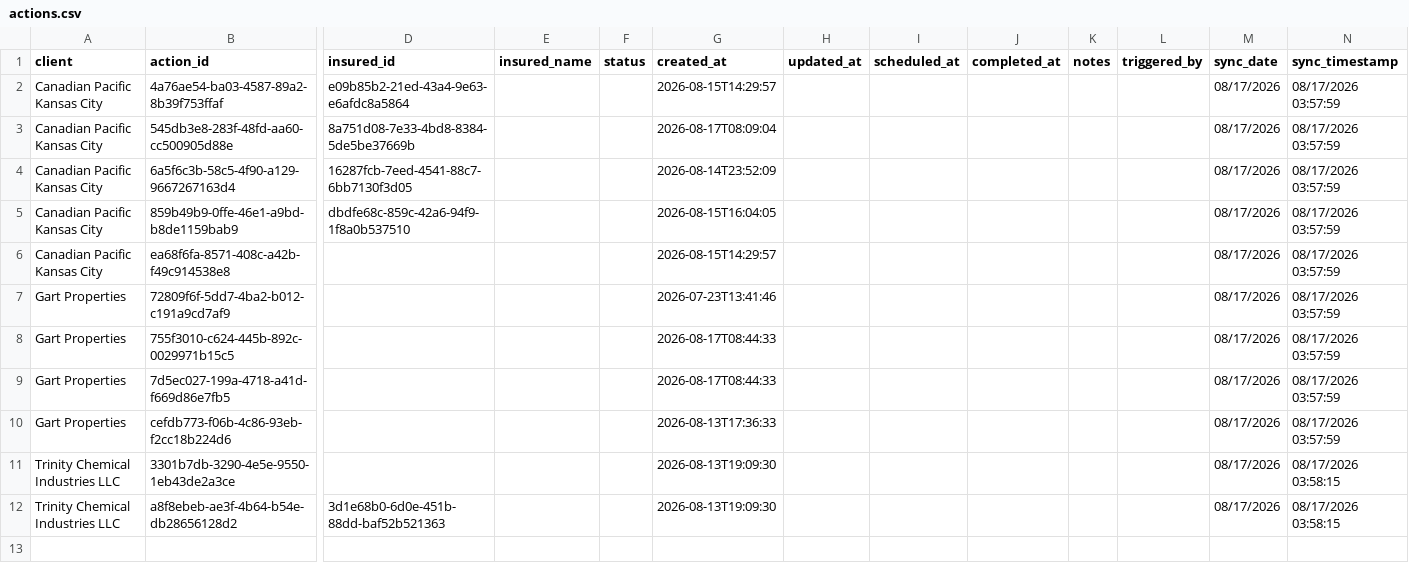
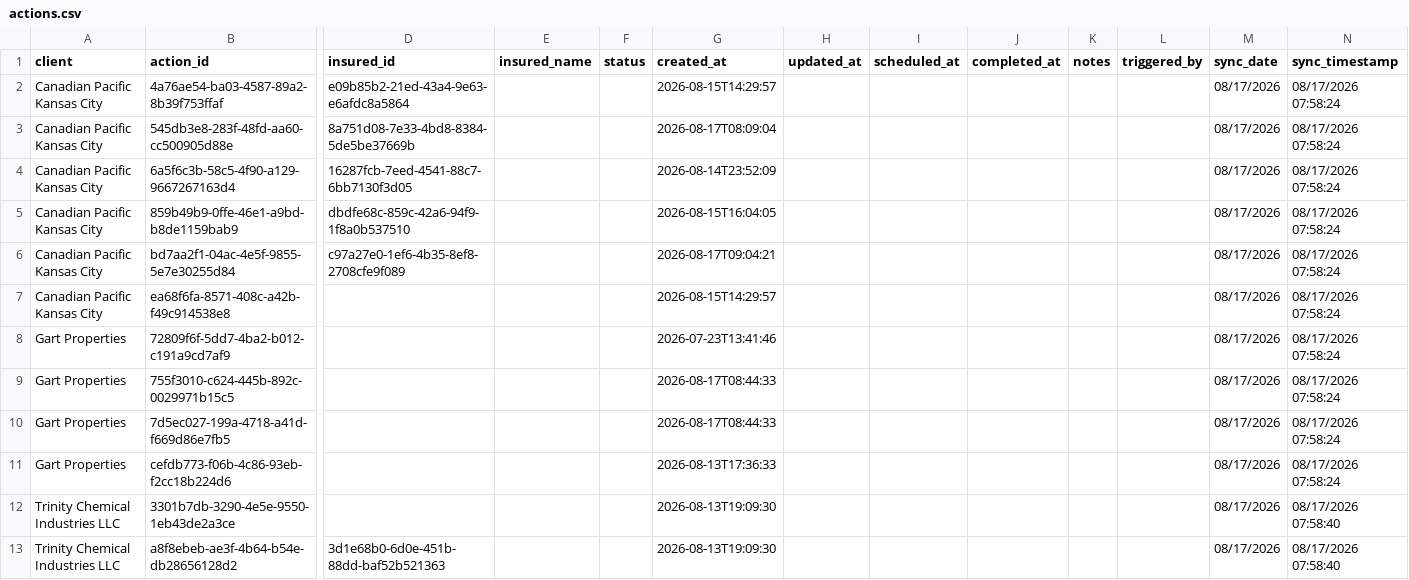
Before and after one commit to PhilipIrving/hubcertsecure, a CSV file: data/evident/actions.csv, drawn as a sheet; only a part is shown, gaps mark what is left out; addresses are those after the commit; rows hold the shown columns only; the diff names each change by its address in the sheet, - before the commit and + after, or states it on an @@ line.

```diff
--- a/data/evident/actions.csv
+++ b/data/evident/actions.csv
-N2:N5 (sync_timestamp): 08/17/2026 03:57:59
+N2:N5 (sync_timestamp): 08/17/2026 07:58:24
+row 6: Canadian Pacific Kansas City | bd7aa2f1-04ac-4e5f-9855-5e7e30255d84 | c97a27e0-1ef6-4b35-8ef8-2708cfe9f089 |  |  | 2026-08-17T09:04:21 |  |  |  |  |  | 08/17/2026 | 08/17/2026 07:58:24
-N7:N11 (sync_timestamp): 08/17/2026 03:57:59
+N7:N11 (sync_timestamp): 08/17/2026 07:58:24
-N12:N13 (sync_timestamp): 08/17/2026 03:58:15
+N12:N13 (sync_timestamp): 08/17/2026 07:58:40
```
Also changed, not shown: data/evident/sync_metadata.csv, 23 other files.
